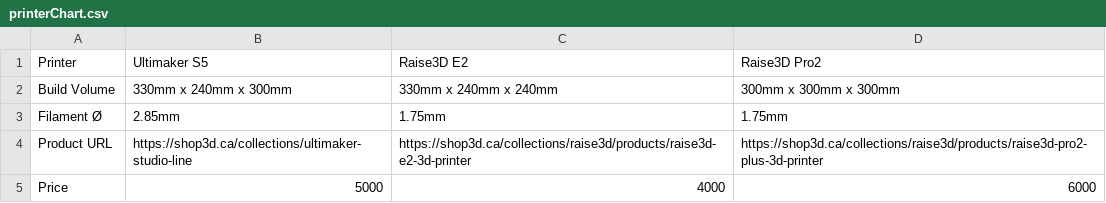
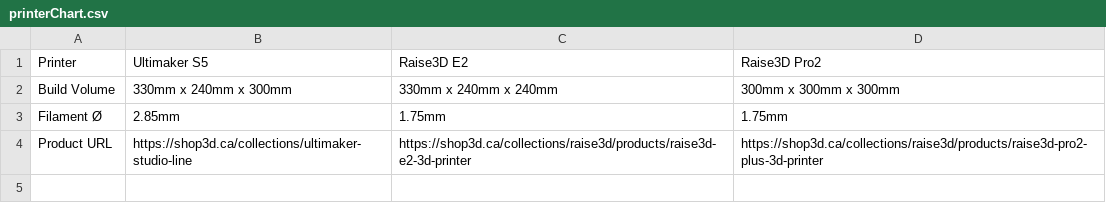
Before and after one commit to felixdapony2/MaterialCharts, a CSV file: printerChart.csv, drawn as a sheet.

Commit message:
Update printerChart.csv

```diff
--- a/printerChart.csv
+++ b/printerChart.csv
@@ -4,2 +4 @@ Filament Ø,2.85mm,1.75mm,1.75mm
 Product URL,https://shop3d.ca/collections/ultimaker-studio-line,https://shop3d.ca/collections/raise3d/products/raise3d-e2-3d-printer,https://shop3d.ca/collections/raise3d/products/raise3d-pro2-plus-3d-printer
-Price,5000,4000,6000
```
